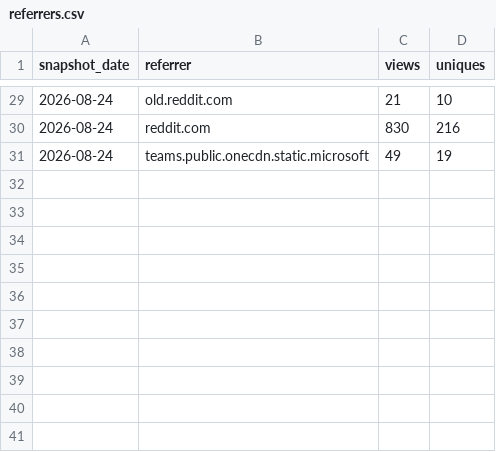
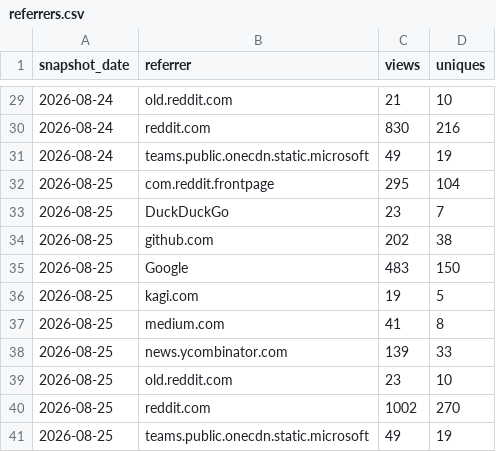
Before and after one commit to GaZmagik/iso-24495, a CSV file: data/referrers.csv, drawn as a sheet; only a part is shown, gaps mark what is left out.

```diff
--- a/data/referrers.csv
+++ b/data/referrers.csv
@@ -31 +31,11 @@ snapshot_date,referrer,views,uniques
 2026-08-24,teams.public.onecdn.static.microsoft,49,19
+2026-08-25,com.reddit.frontpage,295,104
+2026-08-25,DuckDuckGo,23,7
+2026-08-25,github.com,202,38
+2026-08-25,Google,483,150
+2026-08-25,kagi.com,19,5
+2026-08-25,medium.com,41,8
+2026-08-25,news.ycombinator.com,139,33
+2026-08-25,old.reddit.com,23,10
+2026-08-25,reddit.com,1002,270
+2026-08-25,teams.public.onecdn.static.microsoft,49,19
```
Also changed, not shown: data/daily.csv, data/windows.csv.
